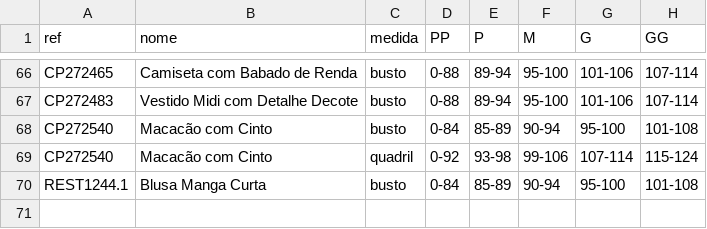
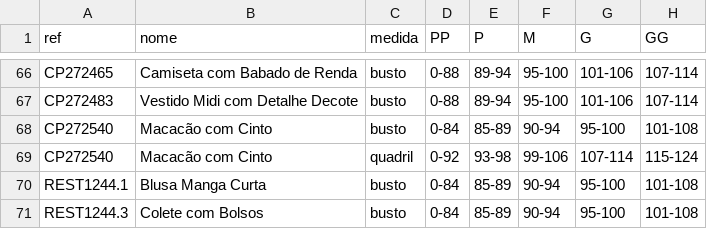
Before and after one commit to joaobressann-lab/medidas-carlota, a CSV file: medidas.csv, drawn as a sheet; only a part is shown, gaps mark what is left out; the diff names each change by its address in the sheet, - before the commit and + after, or states it on an @@ line.

Commit message:
Add REST1244.3

```diff
--- a/medidas.csv
+++ b/medidas.csv
+row 71: REST1244.3 | Colete com Bolsos | busto | 0-84 | 85-89 | 90-94 | 95-100 | 101-108
```
